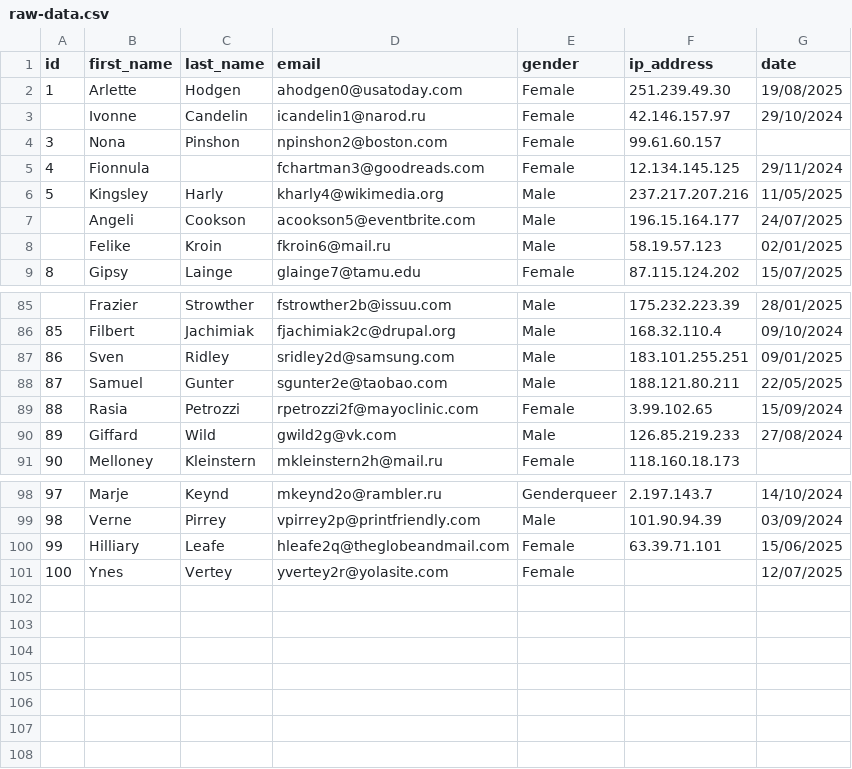
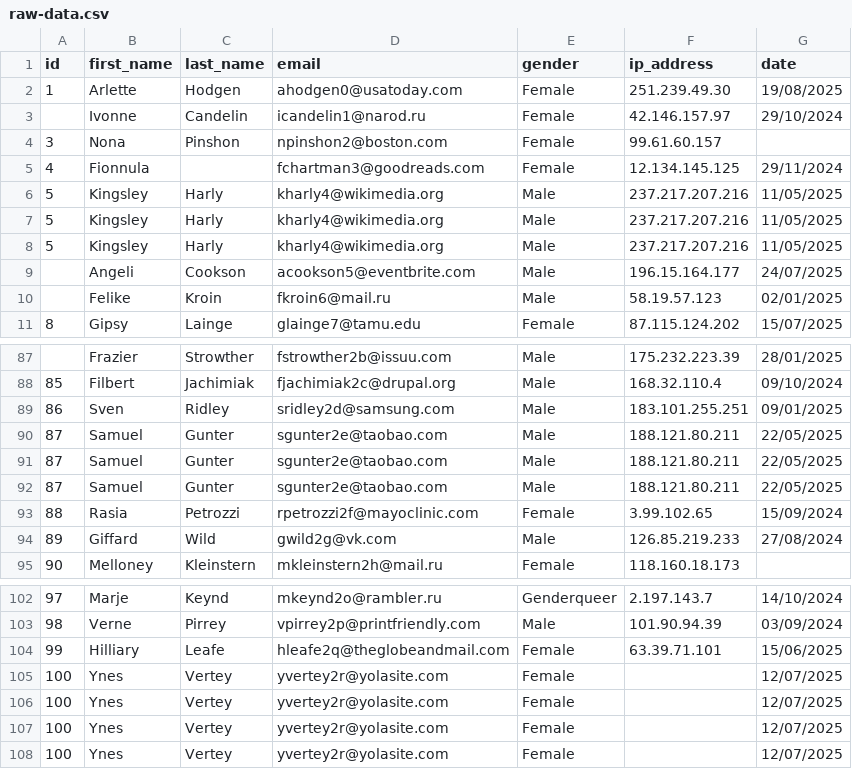
Before and after one commit to OliveiraLeonidas/fs_data_processor, a CSV file: raw-data.csv, drawn as a sheet; only a part is shown, gaps mark what is left out; the diff names each change by its address in the sheet, - before the commit and + after, or states it on an @@ line.

```diff
--- a/raw-data.csv
+++ b/raw-data.csv
+row 7: 5 | Kingsley | Harly | kharly4@wikimedia.org | Male | 237.217.207.216 | 11/05/2025
+row 8: 5 | Kingsley | Harly | kharly4@wikimedia.org | Male | 237.217.207.216 | 11/05/2025
+row 91: 87 | Samuel | Gunter | sgunter2e@taobao.com | Male | 188.121.80.211 | 22/05/2025
+row 92: 87 | Samuel | Gunter | sgunter2e@taobao.com | Male | 188.121.80.211 | 22/05/2025
+row 105: 100 | Ynes | Vertey | yvertey2r@yolasite.com | Female |  | 12/07/2025
+row 106: 100 | Ynes | Vertey | yvertey2r@yolasite.com | Female |  | 12/07/2025
+row 107: 100 | Ynes | Vertey | yvertey2r@yolasite.com | Female |  | 12/07/2025
```
Also changed, not shown: 6 other files.
